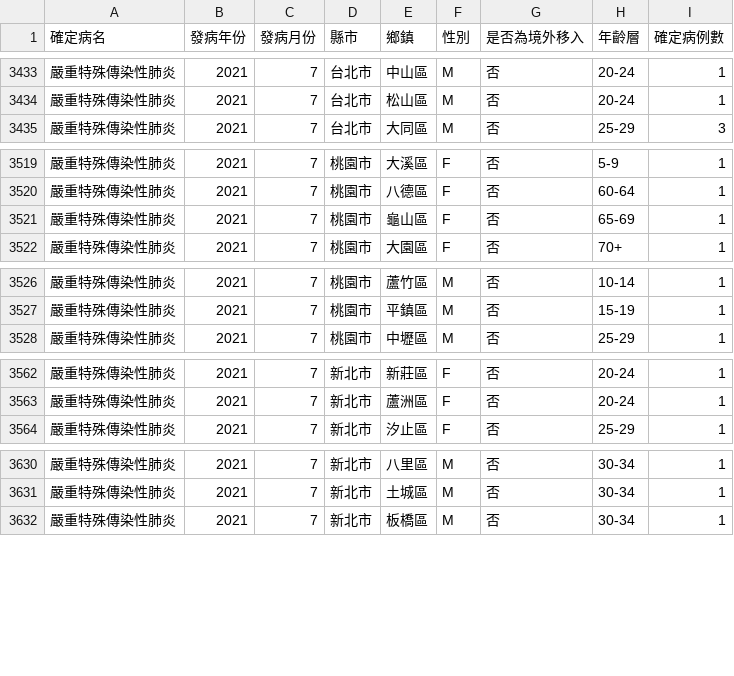
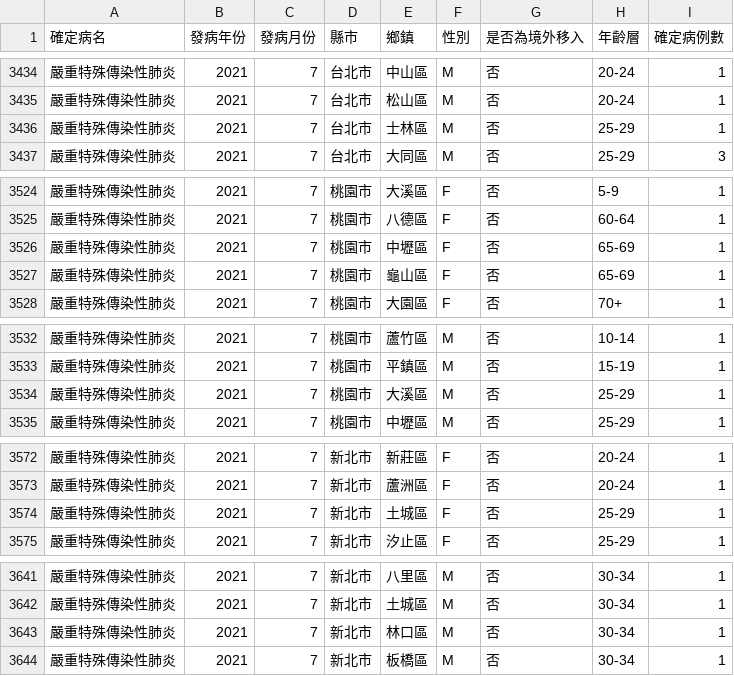
Before and after one commit to jf0510/nidss.cdc.gov.tw, a CSV file: data/covid19_tw_age_gender__month.csv, drawn as a sheet; only a part is shown, gaps mark what is left out; the diff covers the shown part only.

```diff
--- a/data/covid19_tw_age_gender__month.csv
+++ b/data/covid19_tw_age_gender__month.csv
@@ -3434,2 +3435,3 @@
 嚴重特殊傳染性肺炎,2021,7,台北市,松山區,M,否,20-24,1
+嚴重特殊傳染性肺炎,2021,7,台北市,士林區,M,否,25-29,1
 嚴重特殊傳染性肺炎,2021,7,台北市,大同區,M,否,25-29,3
@@ -3520,2 +3525,3 @@
 嚴重特殊傳染性肺炎,2021,7,桃園市,八德區,F,否,60-64,1
+嚴重特殊傳染性肺炎,2021,7,桃園市,中壢區,F,否,65-69,1
 嚴重特殊傳染性肺炎,2021,7,桃園市,龜山區,F,否,65-69,1
@@ -3527,2 +3533,3 @@
 嚴重特殊傳染性肺炎,2021,7,桃園市,平鎮區,M,否,15-19,1
+嚴重特殊傳染性肺炎,2021,7,桃園市,大溪區,M,否,25-29,1
 嚴重特殊傳染性肺炎,2021,7,桃園市,中壢區,M,否,25-29,1
@@ -3563,2 +3573,3 @@
 嚴重特殊傳染性肺炎,2021,7,新北市,蘆洲區,F,否,20-24,1
+嚴重特殊傳染性肺炎,2021,7,新北市,土城區,F,否,25-29,1
 嚴重特殊傳染性肺炎,2021,7,新北市,汐止區,F,否,25-29,1
@@ -3631,2 +3642,3 @@
 嚴重特殊傳染性肺炎,2021,7,新北市,土城區,M,否,30-34,1
+嚴重特殊傳染性肺炎,2021,7,新北市,林口區,M,否,30-34,1
 嚴重特殊傳染性肺炎,2021,7,新北市,板橋區,M,否,30-34,1
```
Also changed, not shown: 10 added rows, 1 removed row and 9 edited cells elsewhere in this file, 1 other file.
